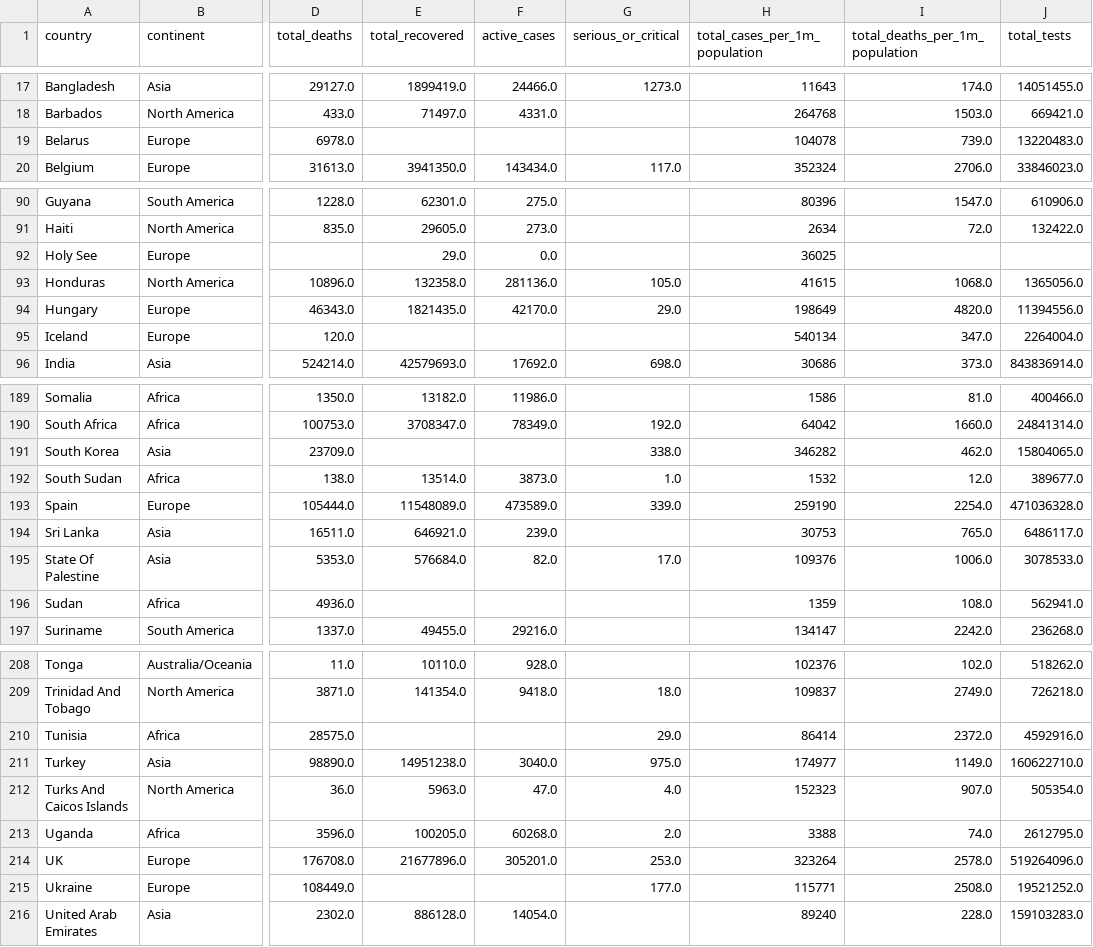
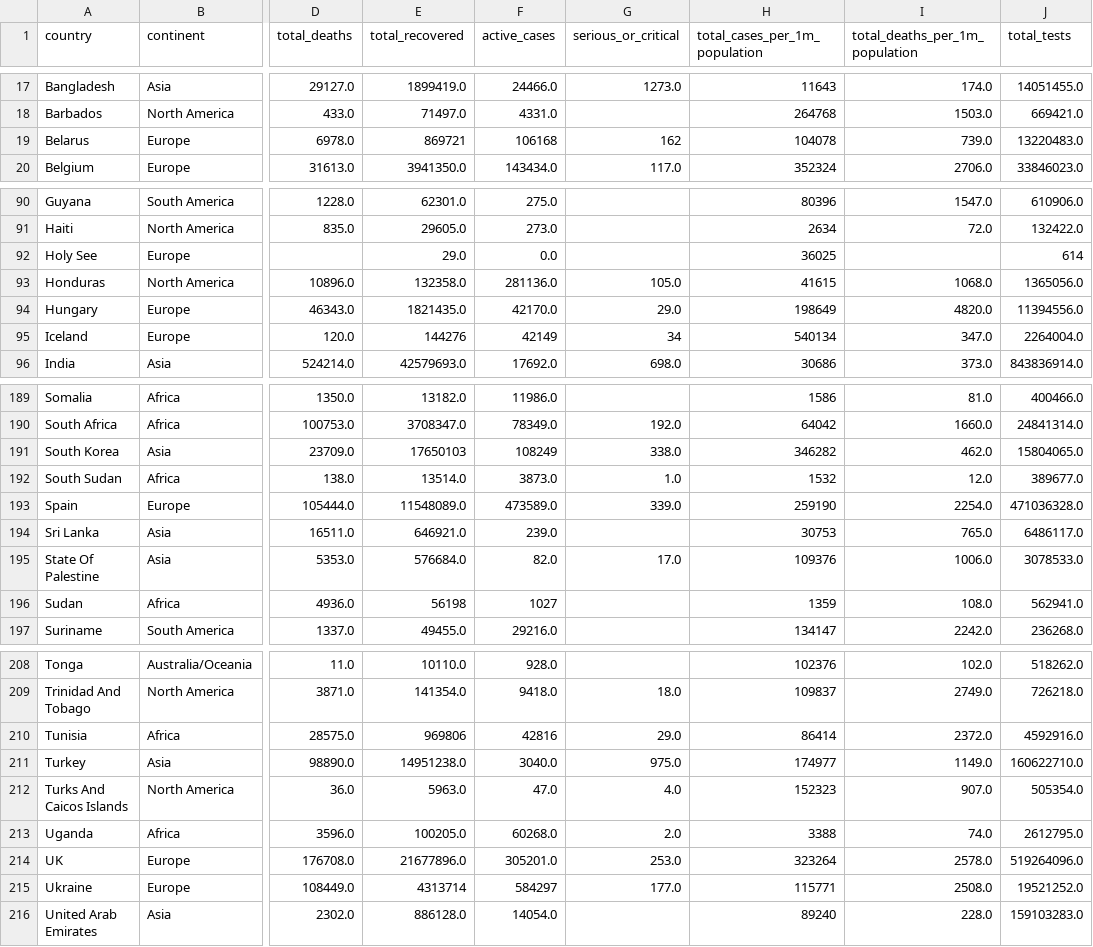
Before and after one commit to SNHL1346/Covid-Dataset, a CSV file: worldometer_coronavirus_summary_data.csv, drawn as a sheet; only a part is shown, gaps mark what is left out; the diff covers the shown part only; the diff names each change by its address in the sheet, - before the commit and + after, or states it on an @@ line.

```diff
--- a/worldometer_coronavirus_summary_data.csv
+++ b/worldometer_coronavirus_summary_data.csv
-E19 (total_recovered): (empty)
+E19 (total_recovered): 869721
-F19 (active_cases): (empty)
+F19 (active_cases): 106168
-G19 (serious_or_critical): (empty)
+G19 (serious_or_critical): 162
-J92 (total_tests): (empty)
+J92 (total_tests): 614
-E95 (total_recovered): (empty)
+E95 (total_recovered): 144276
-F95 (active_cases): (empty)
+F95 (active_cases): 42149
-G95 (serious_or_critical): (empty)
+G95 (serious_or_critical): 34
-E191 (total_recovered): (empty)
+E191 (total_recovered): 17650103
-F191 (active_cases): (empty)
+F191 (active_cases): 108249
-E196 (total_recovered): (empty)
+E196 (total_recovered): 56198
-F196 (active_cases): (empty)
+F196 (active_cases): 1027
-E210 (total_recovered): (empty)
+E210 (total_recovered): 969806
-F210 (active_cases): (empty)
+F210 (active_cases): 42816
-E215 (total_recovered): (empty)
+E215 (total_recovered): 4313714
-F215 (active_cases): (empty)
+F215 (active_cases): 584297
```
Also changed, not shown: 45 edited cells elsewhere in this file.
